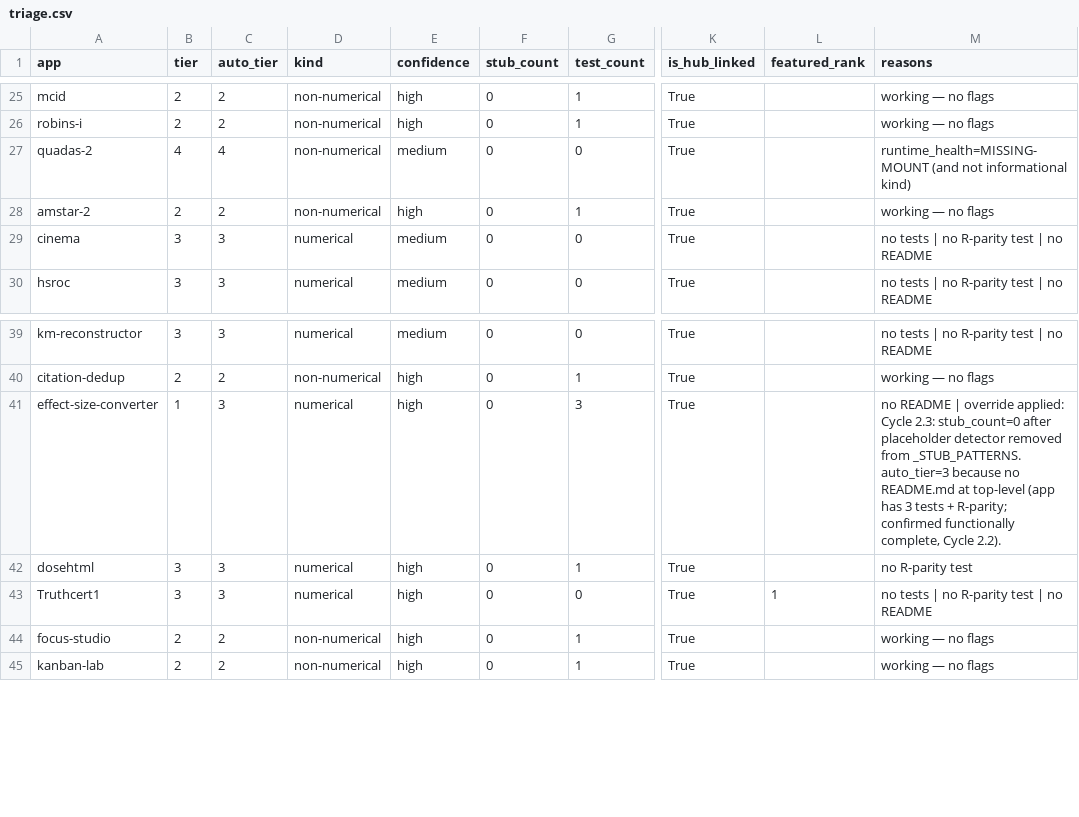
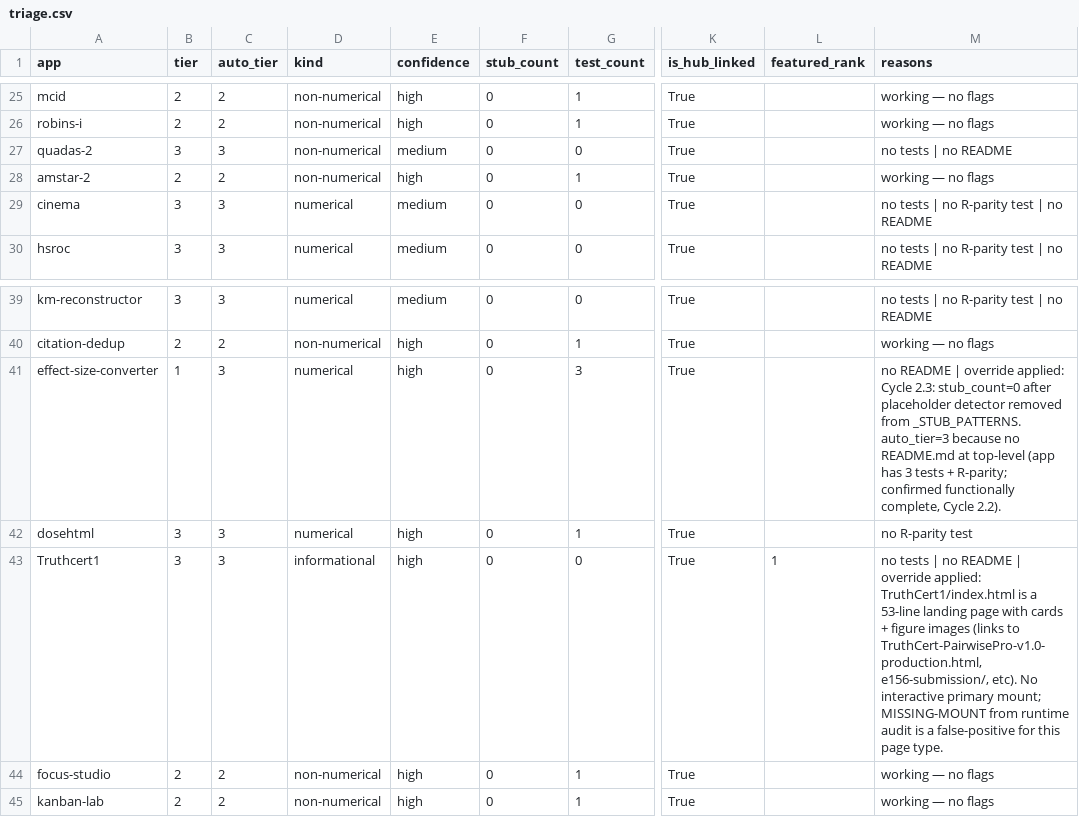
Before and after one commit to mahmood726-cyber/allmeta, a CSV file: triage.csv, drawn as a sheet; only a part is shown, gaps mark what is left out; the diff names each change by its address in the sheet, - before the commit and + after, or states it on an @@ line.

```diff
--- a/triage.csv
+++ b/triage.csv
-B27 (tier): 4
+B27 (tier): 3
-C27 (auto_tier): 4
+C27 (auto_tier): 3
-M27 (reasons): runtime_health=MISSING-MOUNT (and not informational kind)
+M27 (reasons): no tests | no README
-D43 (kind): numerical
+D43 (kind): informational
-M43 (reasons): …| no R-parity test | no README
+M43 (reasons): …| no README | override applied: TruthCert1/index.html is a 53-line landing page with cards + figure images (links to TruthCert-PairwisePro-v1.0-production.html, e156-submission/, etc). No interactive primary mount; MISSING-MOUNT from runtime audit is a false-positive for this page type.
```
Also changed, not shown: runtime-health.csv, 8 other files.
